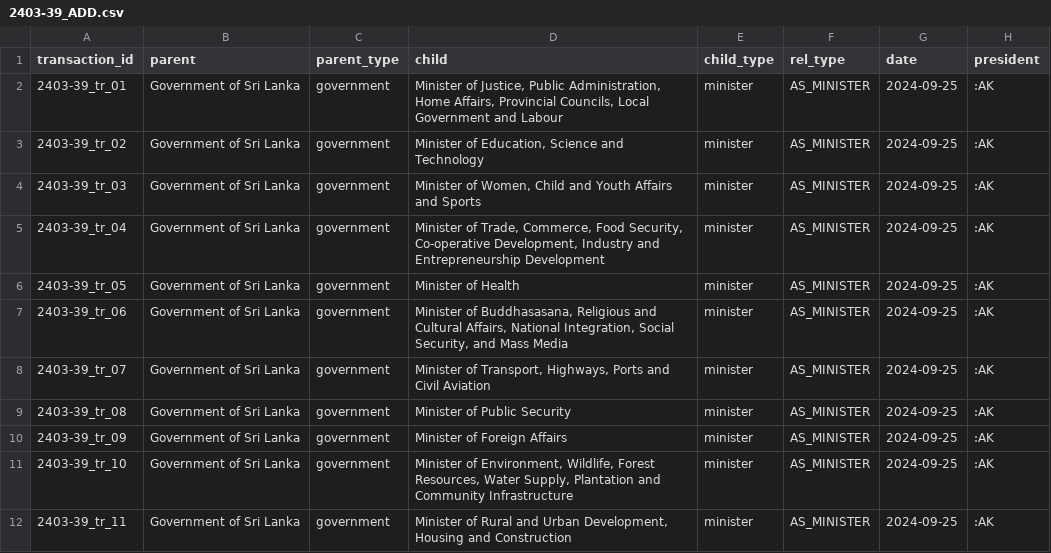
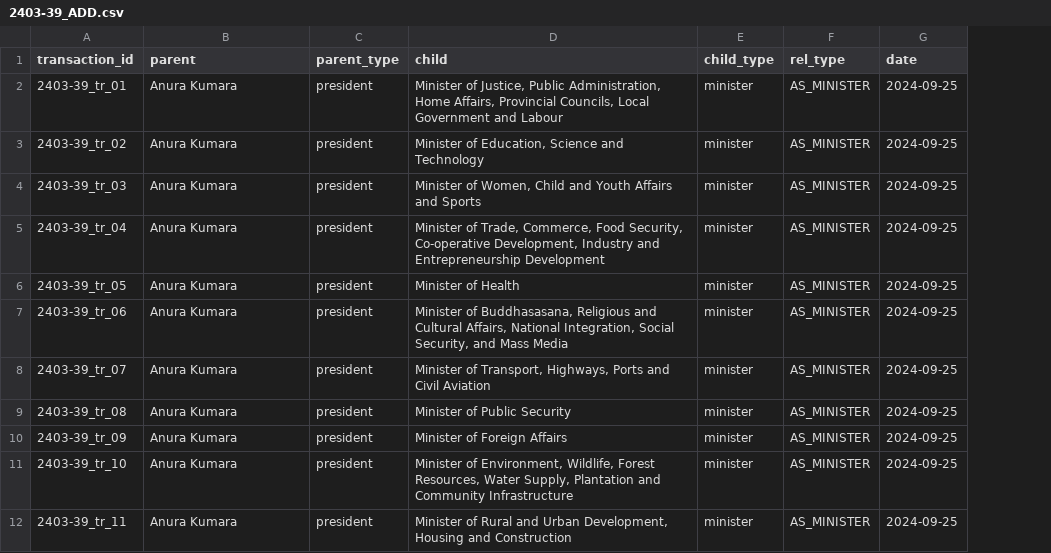
Before and after one commit to LDFLK/opengov_nexoan, a CSV file: data/orgchart/Anura Kumara/2024-09-25/2403-39/2403-39_ADD.csv, drawn as a sheet; the diff names each change by its address in the sheet, - before the commit and + after, or states it on an @@ line.

```diff
--- a/data/orgchart/Anura Kumara/2024-09-25/2403-39/2403-39_ADD.csv
+++ b/data/orgchart/Anura Kumara/2024-09-25/2403-39/2403-39_ADD.csv
-column H (president), rows 2-12: all :AK
-B2:B12 (parent): Government of Sri Lanka
+B2:B12 (parent): Anura Kumara
-C2:C12 (parent_type): government
+C2:C12 (parent_type): president
```
Also changed, not shown: data/orgchart/Anura Kumara/2024-09-23/2403-03_TERMINATE.csv, data/orgchart/Anura Kumara/2024-11-25/2412-08_MOVE.csv, 51 other files.
